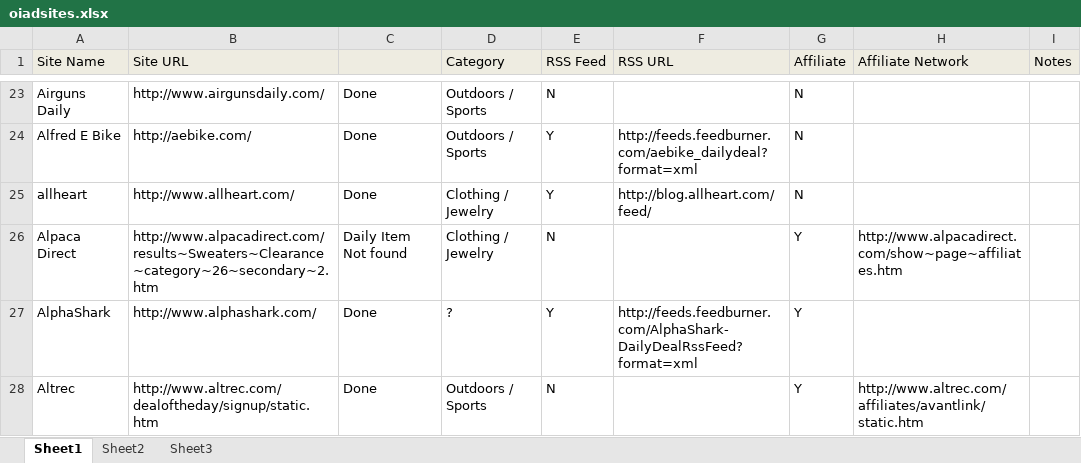
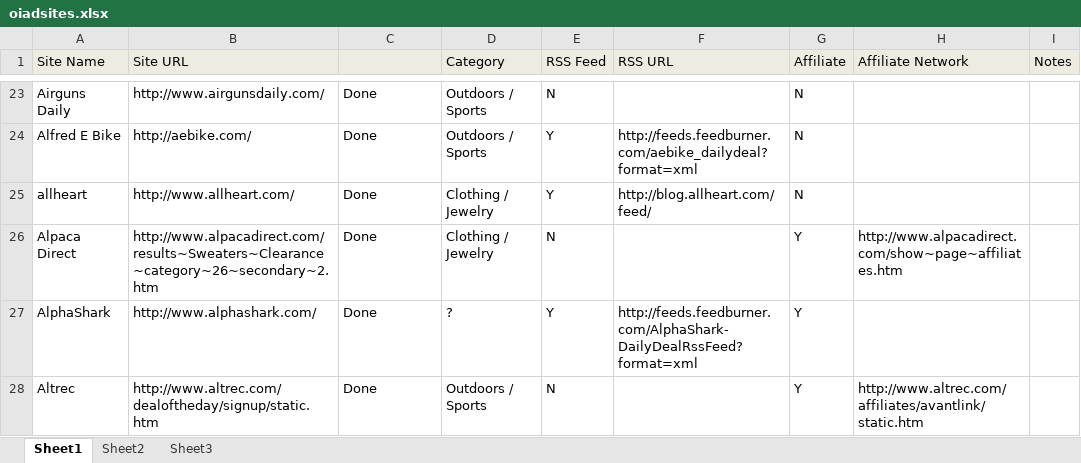
Before and after one commit to rif/oiad, an Excel workbook: oiadsites.xlsx, sheet Sheet1, drawn as a sheet; only a part is shown, gaps mark what is left out; values as stored, in another font and other column widths than the file's, no borders; the diff names each change by its address in the sheet, - before the commit and + after, or states it on an @@ line.

Commit message:
first multiple deals site scrapped

```diff
--- a/oiadsites.xlsx (sheet Sheet1)
+++ b/oiadsites.xlsx (sheet Sheet1)
-C26: Daily Item Not found
+C26: Done
```
Also changed, not shown: 6 other files.
